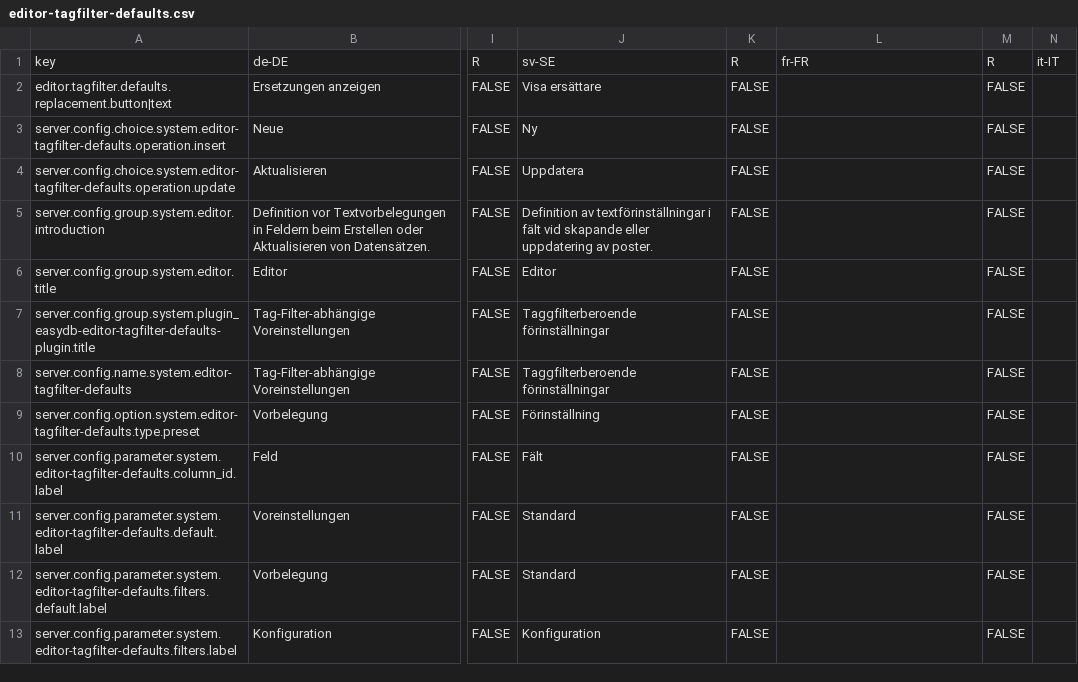
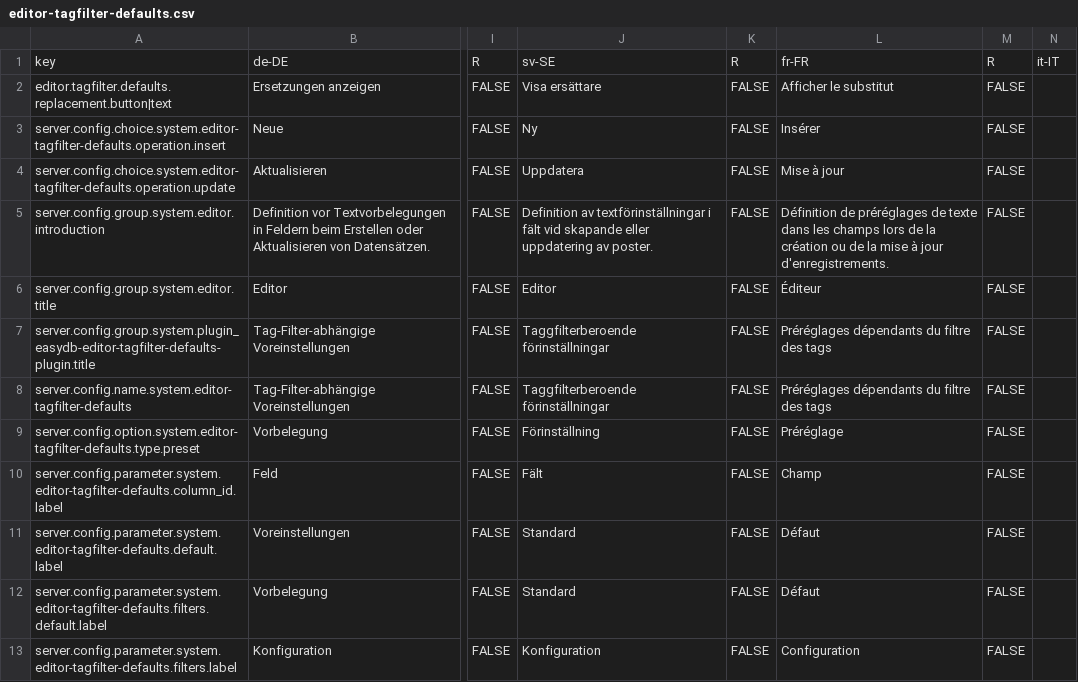
Before and after one commit to programmfabrik/easydb-editor-tagfilter-defaults-plugin, a CSV file: l10n/editor-tagfilter-defaults.csv, drawn as a sheet; only a part is shown, gaps mark what is left out; the diff covers the shown part only; the diff names each change by its address in the sheet, - before the commit and + after, or states it on an @@ line.

Commit message:
updated l10n

```diff
--- a/l10n/editor-tagfilter-defaults.csv
+++ b/l10n/editor-tagfilter-defaults.csv
-L2: (empty)
+L2: Afficher le substitut
-L3: (empty)
+L3: Insérer
-L4: (empty)
+L4: Mise à jour
-L5: (empty)
+L5: Définition de préréglages de texte dans les champs lors de la création ou de la mise à jour d'enregistrements.
-L6: (empty)
+L6: Éditeur
-L7:L8: (empty)
+L7:L8: Préréglages dépendants du filtre des tags
-L9: (empty)
+L9: Préréglage
-L10: (empty)
+L10: Champ
-L11:L12: (empty)
+L11:L12: Défaut
-L13: (empty)
+L13: Configuration
```
Also changed, not shown: 13 edited cells elsewhere in this file.
